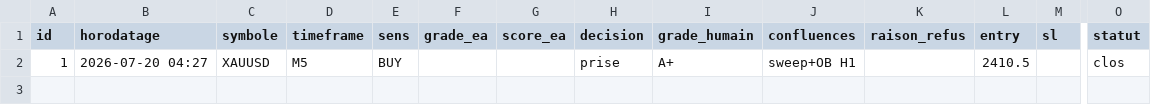
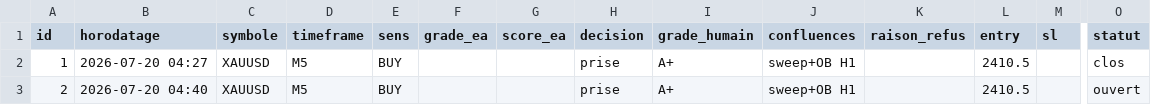
Before and after one commit to LeDREVM/saasdrevmbot_v1.01, a CSV file: DREVM_MT5_Kit/05_Python/journal_trades.csv, drawn as a sheet; only a part is shown, gaps mark what is left out; rows hold the shown columns only; the diff names each change by its address in the sheet, - before the commit and + after, or states it on an @@ line.

```diff
--- a/DREVM_MT5_Kit/05_Python/journal_trades.csv
+++ b/DREVM_MT5_Kit/05_Python/journal_trades.csv
+row 3: 2 | 2026-07-20 04:40 | XAUUSD | M5 | BUY |  |  | prise | A+ | sweep+OB H1 |  | 2410.5 |  | ouvert
```
Also changed, not shown: 4 other files.
